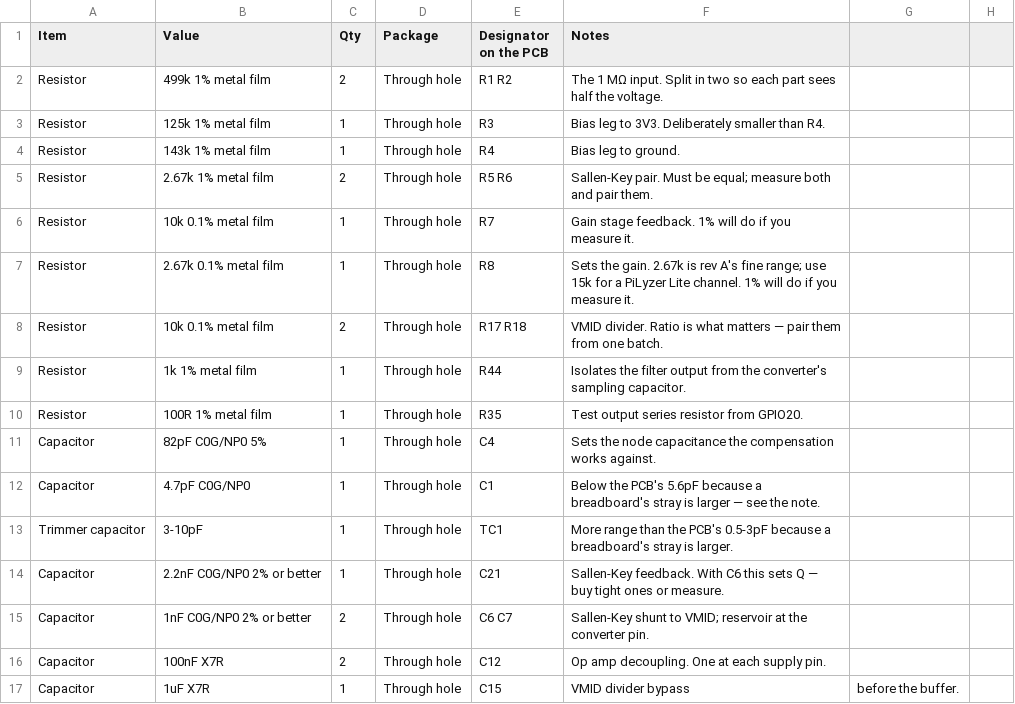
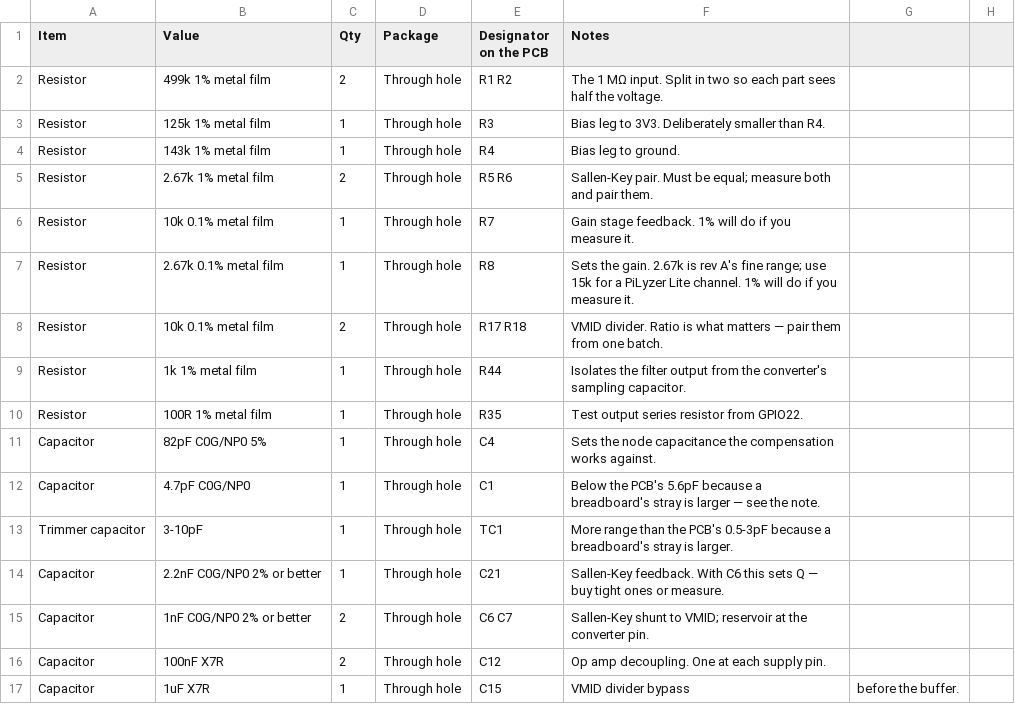
Before and after one commit to Satachito/Oscillo, a CSV file: Pico2/hardware/pilyzer-afe/breadboard/bom.csv, drawn as a sheet; only a part is shown.

```diff
--- a/Pico2/hardware/pilyzer-afe/breadboard/bom.csv
+++ b/Pico2/hardware/pilyzer-afe/breadboard/bom.csv
@@ -9,3 +9,3 @@ Resistor,10k 0.1% metal film,2,Through hole,R17 R18,VMID divider. Ratio is what
 Resistor,1k 1% metal film,1,Through hole,R44,Isolates the filter output from the converter's sampling capacitor.
-Resistor,100R 1% metal film,1,Through hole,R35,Test output series resistor from GPIO20.
+Resistor,100R 1% metal film,1,Through hole,R35,Test output series resistor from GPIO22.
 Capacitor,82pF C0G/NP0 5%,1,Through hole,C4,Sets the node capacitance the compensation works against.
```
Also changed, not shown: 15 other files.
